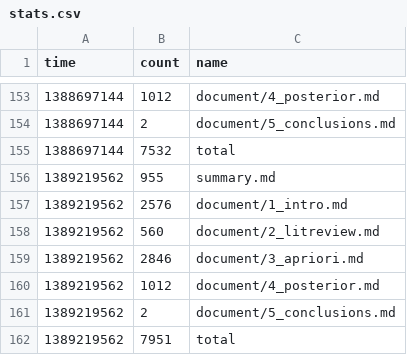
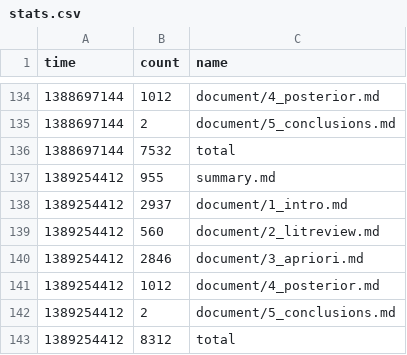
Before and after one commit to organisciak/dissertation, a CSV file: logs/stats.csv, drawn as a sheet; only a part is shown, gaps mark what is left out; the diff covers the shown part only.

```diff
--- a/logs/stats.csv
+++ b/logs/stats.csv
@@ -155,8 +136,8 @@ time	count	name
 1388697144	7532	total
-1389219562	955	summary.md
-1389219562	2576	document/1_intro.md
-1389219562	560	document/2_litreview.md
-1389219562	2846	document/3_apriori.md
-1389219562	1012	document/4_posterior.md
-1389219562	2	document/5_conclusions.md
-1389219562	7951	total
+1389254412	955	summary.md
+1389254412	2937	document/1_intro.md
+1389254412	560	document/2_litreview.md
+1389254412	2846	document/3_apriori.md
+1389254412	1012	document/4_posterior.md
+1389254412	2	document/5_conclusions.md
+1389254412	8312	total
```
Also changed, not shown: 19 removed rows elsewhere in this file, 2 other files.
